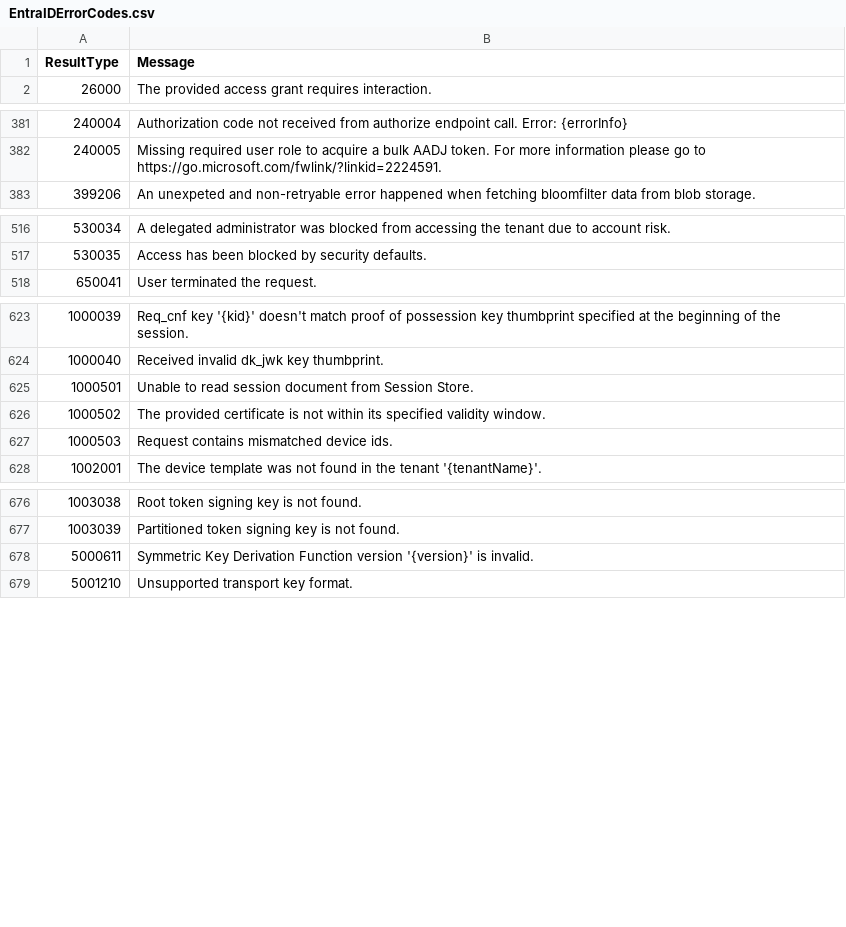
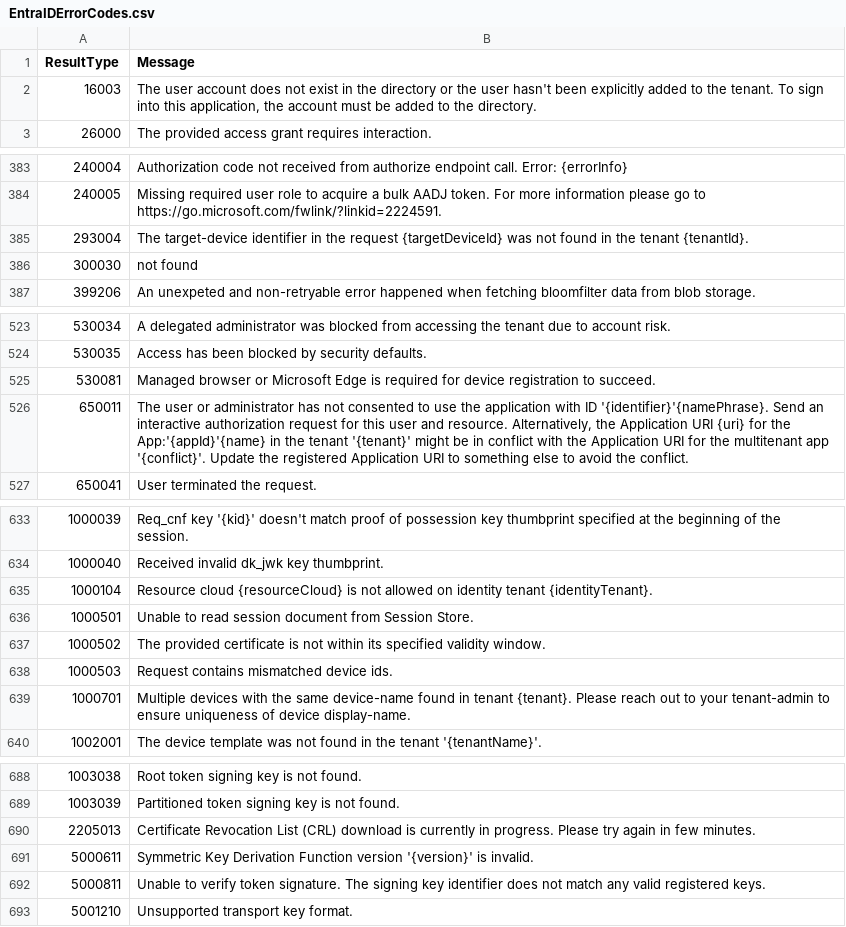
Before and after one commit to f-bader/EntraID-ErrorCodes, a CSV file: EntraIDErrorCodes.csv, drawn as a sheet; only a part is shown, gaps mark what is left out; the diff covers the shown part only.

```diff
--- a/EntraIDErrorCodes.csv
+++ b/EntraIDErrorCodes.csv
@@ -1,2 +1,3 @@
 "ResultType","Message"
+"16003","The user account does not exist in the directory or the user hasn't been explicitly added to the tenant. To sign into this application, the account must be added to the directory."
 "26000","The provided access grant requires interaction."
@@ -382,2 +384,4 @@
 "240005","Missing required user role to acquire a bulk AADJ token. For more information please go to https://go.microsoft.com/fwlink/?linkid=2224591."
+"293004","The target-device identifier in the request {targetDeviceId} was not found in the tenant {tenantId}."
+"300030","not found"
 "399206","An unexpeted and non-retryable error happened when fetching bloomfilter data from blob storage."
@@ -517,2 +524,4 @@
 "530035","Access has been blocked by security defaults."
+"530081","Managed browser or Microsoft Edge is required for device registration to succeed."
+"650011","The user or administrator has not consented to use the application with ID '{identifier}'{namePhrase}. Send an interactive authorization request for this user and resource. Alternatively, the Application URI {uri} for the App:'{appId}'{name} in the tenant '{tenant}' might be in conflict with the Application URI for the multitenant app '{conflict}'. Update the registered Application URI to something else to avoid the conflict."
 "650041","User terminated the request."
@@ -624,2 +634,3 @@
 "1000040","Received invalid dk_jwk key thumbprint."
+"1000104","Resource cloud {resourceCloud} is not allowed on identity tenant {identityTenant}."
 "1000501","Unable to read session document from Session Store."
@@ -627,2 +638,3 @@
 "1000503","Request contains mismatched device ids."
+"1000701","Multiple devices with the same device-name found in tenant {tenant}. Please reach out to your tenant-admin to ensure uniqueness of device display-name."
 "1002001","The device template was not found in the tenant '{tenantName}'."
@@ -677,3 +689,5 @@
 "1003039","Partitioned token signing key is not found."
+"2205013","Certificate Revocation List (CRL) download is currently in progress. Please try again in few minutes."
 "5000611","Symmetric Key Derivation Function version '{version}' is invalid."
+"5000811","Unable to verify token signature. The signing key identifier does not match any valid registered keys."
 "5001210","Unsupported transport key format."
```
Also changed, not shown: 8 added rows elsewhere in this file.
